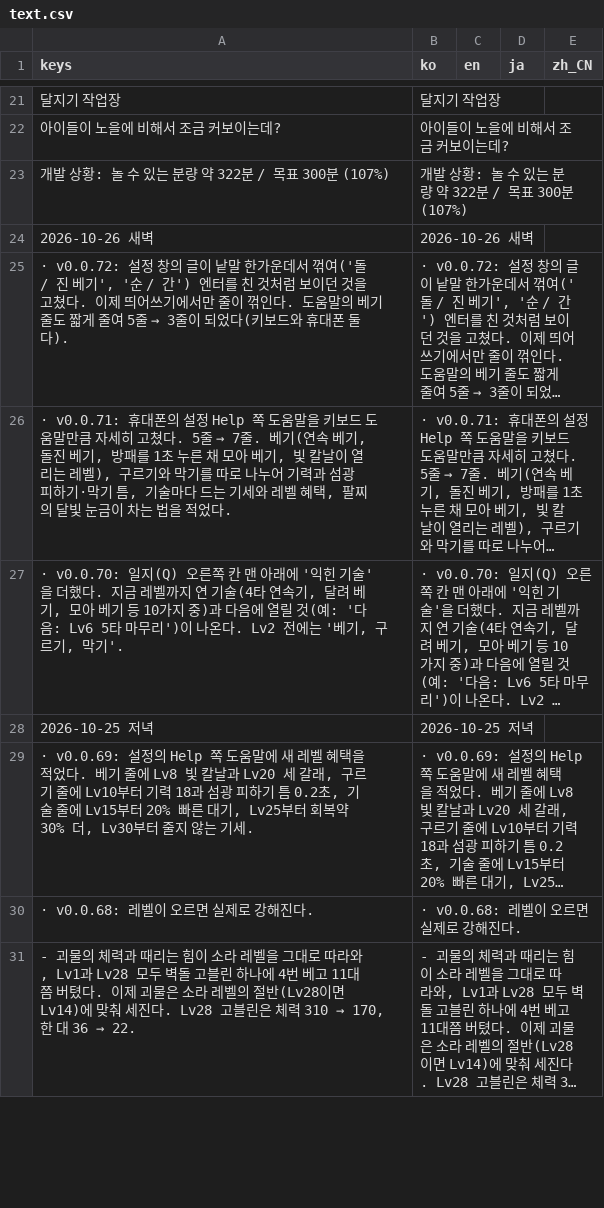
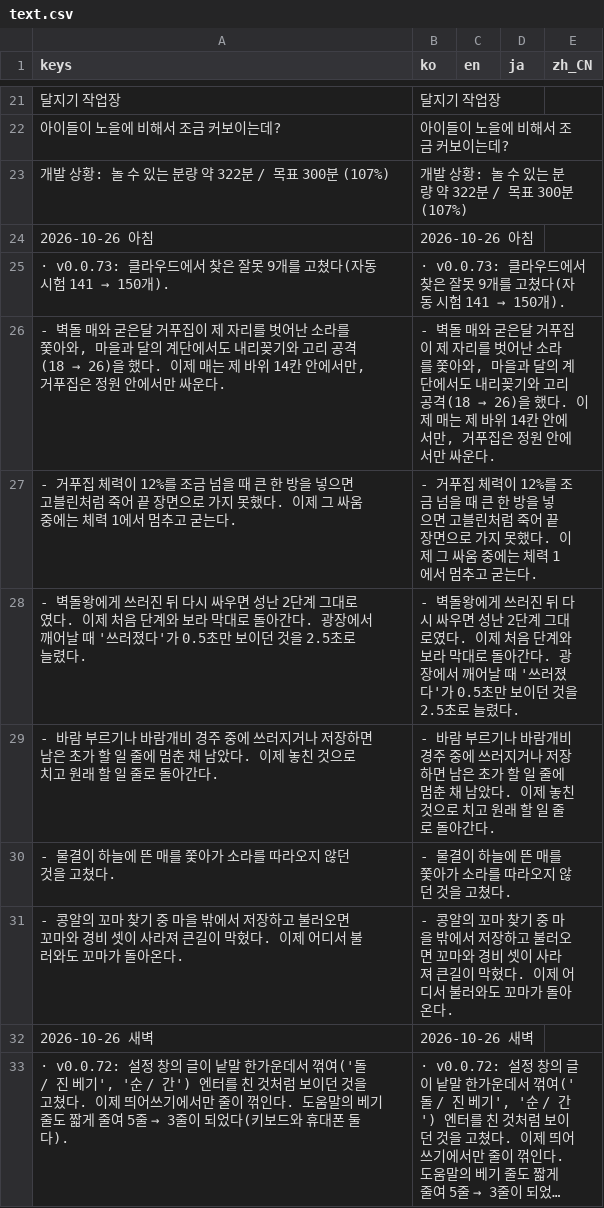
Before and after one commit to destory1984/the-crown-oddity, a CSV file: godot/i18n/text.csv, drawn as a sheet; only a part is shown, gaps mark what is left out; the shorter side is filled out with more unchanged rows; long unchanged cells end in ….

```diff
--- a/godot/i18n/text.csv
+++ b/godot/i18n/text.csv
@@ -23,2 +23,10 @@ keys,ko,en,ja,zh_CN
 개발 상황: 놀 수 있는 분량 약 322분 / 목표 300분 (107%),개발 상황: 놀 수 있는 분량 약 322분 / 목표 300분 (107%),,,
+2026-10-26 아침,2026-10-26 아침,,,
+· v0.0.73: 클라우드에서 찾은 잘못 9개를 고쳤다(자동 시험 141 → 150개).,· v0.0.73: 클라우드에서 찾은 잘못 9개를 고쳤다(자동 시험 141 → 150개).,,,
+"    - 벽돌 매와 굳은달 거푸집이 제 자리를 벗어난 소라를 쫓아와, 마을과 달의 계단에서도 내리꽂기와 고리 공격(18 → 26)을 했다. 이제 매는 제 바위 14칸 안에서만, 거푸집은 정원 안에서만 싸운다.","    - 벽돌 매와 굳은달 거푸집이 제 자리를 벗어난 소라를 쫓아와, 마을과 달의 계단에서도 내리꽂기와 고리 공격(18 → 26)을 했다. 이제 매는 제 바위 14칸 안에서만, 거푸집은 정원 안에서만 싸운다.",,,
+    - 거푸집 체력이 12%를 조금 넘을 때 큰 한 방을 넣으면 고블린처럼 죽어 끝 장면으로 가지 못했다. 이제 그 싸움 중에는 체력 1에서 멈추고 굳는다.,    - 거푸집 체력이 12%를 조금 넘을 때 큰 한 방을 넣으면 고블린처럼 죽어 끝 장면으로 가지 못했다. 이제 그 싸움 중에는 체력 1에서 멈추고 굳는다.,,,
+    - 벽돌왕에게 쓰러진 뒤 다시 싸우면 성난 2단계 그대로였다. 이제 처음 단계와 보라 막대로 돌아간다. 광장에서 깨어날 때 '쓰러졌다'가 0.5초만 보이던 것을 2.5초로 늘렸다.,    - 벽돌왕에게 쓰러진 뒤 다시 싸우면 성난 2단계 그대로였다. 이제 처음 단계와 보라 막대로 돌아간다. 광장에서 깨어날 때 '쓰러졌다'가 0.5초만 보이던 것을 2.5초로 늘렸다.,,,
+    - 바람 부르기나 바람개비 경주 중에 쓰러지거나 저장하면 남은 초가 할 일 줄에 멈춘 채 남았다. 이제 놓친 것으로 치고 원래 할 일 줄로 돌아간다.,    - 바람 부르기나 바람개비 경주 중에 쓰러지거나 저장하면 남은 초가 할 일 줄에 멈춘 채 남았다. 이제 놓친 것으로 치고 원래 할 일 줄로 돌아간다.,,,
+    - 물결이 하늘에 뜬 매를 쫓아가 소라를 따라오지 않던 것을 고쳤다.,    - 물결이 하늘에 뜬 매를 쫓아가 소라를 따라오지 않던 것을 고쳤다.,,,
+    - 콩알의 꼬마 찾기 중 마을 밖에서 저장하고 불러오면 꼬마와 경비 셋이 사라져 큰길이 막혔다. 이제 어디서 불러와도 꼬마가 돌아온다.,    - 콩알의 꼬마 찾기 중 마을 밖에서 저장하고 불러오면 꼬마와 경비 셋이 사라져 큰길이 막혔다. 이제 어디서 불러와도 꼬마가 돌아온다.,,,
 2026-10-26 새벽,2026-10-26 새벽,,,
```
Also changed, not shown: 15 other files.
